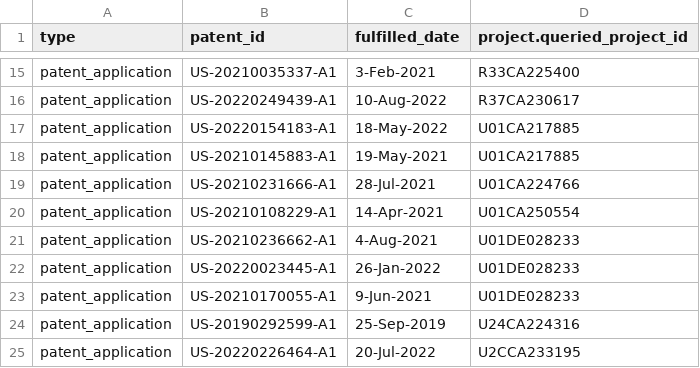
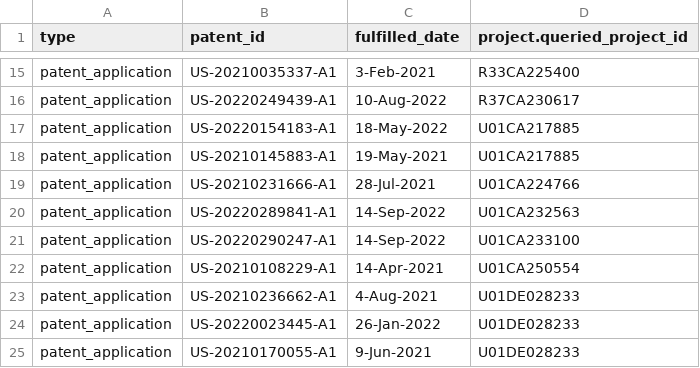
Before and after one commit to CBIIT/INS-ETL, a TSV file: data/patent_application_PartialScrape.tsv, drawn as a sheet; only a part is shown, gaps mark what is left out; the shorter side is filled out with more unchanged rows.

Commit message:
INS-306: Partial Scrape update 9/19 data

```diff
--- a/data/patent_application_PartialScrape.tsv
+++ b/data/patent_application_PartialScrape.tsv
@@ -19,2 +19,4 @@ patent_application	US-20210145883-A1	19-May-2021	U01CA217885
 patent_application	US-20210231666-A1	28-Jul-2021	U01CA224766
+patent_application	US-20220289841-A1	14-Sep-2022	U01CA232563
+patent_application	US-20220290247-A1	14-Sep-2022	U01CA233100
 patent_application	US-20210108229-A1	14-Apr-2021	U01CA250554
```
Also changed, not shown: 2 other files.
